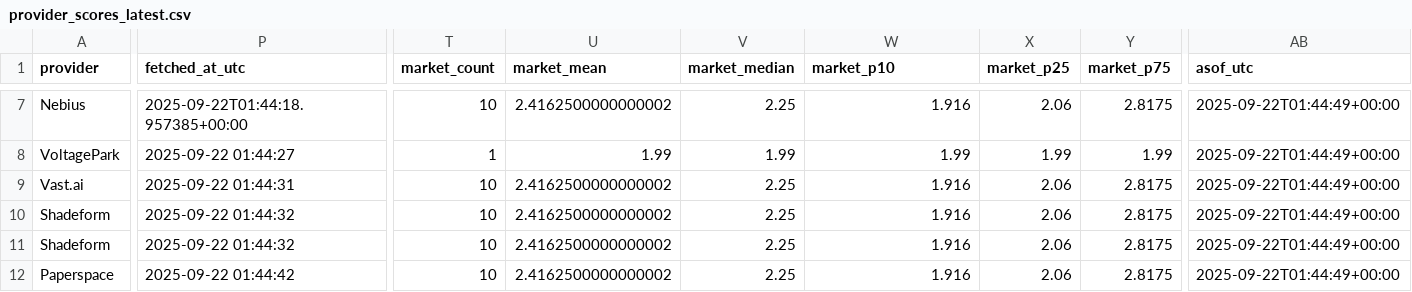
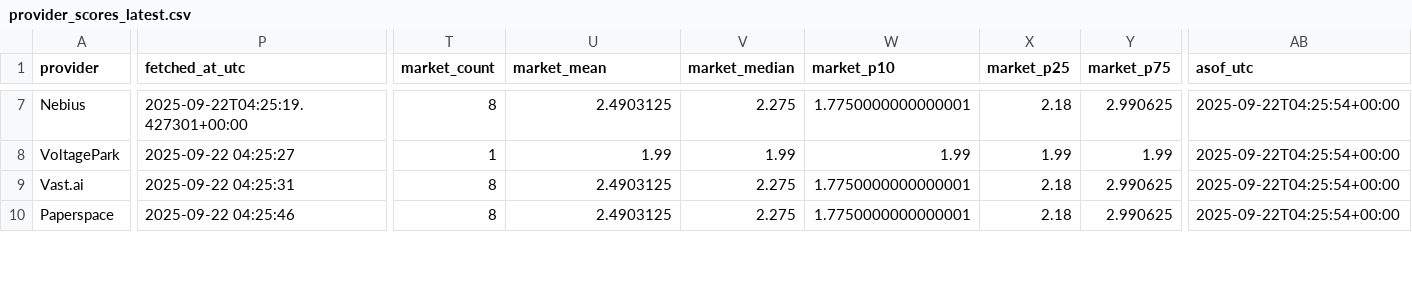
Before and after one commit to forwardcompute/ComputePricing, a CSV file: docs/data/derived/provider_scores_latest.csv, drawn as a sheet; only a part is shown, gaps mark what is left out; removed rows and columns are numbered as before the commit, all else as after; rows hold the shown columns only; the diff covers the shown part only; the diff names each change by its address in the sheet, - before the commit and + after, or states it on an @@ line.

```diff
--- a/docs/data/derived/provider_scores_latest.csv
+++ b/docs/data/derived/provider_scores_latest.csv
-P7 (fetched_at_utc): 2025-09-22T01:44:18.957385+00:00
+P7 (fetched_at_utc): 2025-09-22T04:25:19.427301+00:00
-T7 (market_count): 10
+T7 (market_count): 8
-U7 (market_mean): 2.4162500000000002
+U7 (market_mean): 2.4903125
-V7 (market_median): 2.25
+V7 (market_median): 2.275
-W7 (market_p10): 1.916
+W7 (market_p10): 1.7750000000000001
-X7 (market_p25): 2.06
+X7 (market_p25): 2.18
-Y7 (market_p75): 2.8175
+Y7 (market_p75): 2.990625
-AB7:AB9 (asof_utc): 2025-09-22T01:44:49+00:00
+AB7:AB9 (asof_utc): 2025-09-22T04:25:54+00:00
-P8 (fetched_at_utc): 2025-09-22 01:44:27
+P8 (fetched_at_utc): 2025-09-22 04:25:27
-P9 (fetched_at_utc): 2025-09-22 01:44:31
+P9 (fetched_at_utc): 2025-09-22 04:25:31
-T9 (market_count): 10
+T9 (market_count): 8
-U9 (market_mean): 2.4162500000000002
+U9 (market_mean): 2.4903125
-V9 (market_median): 2.25
+V9 (market_median): 2.275
-W9 (market_p10): 1.916
+W9 (market_p10): 1.7750000000000001
-X9 (market_p25): 2.06
+X9 (market_p25): 2.18
-Y9 (market_p75): 2.8175
+Y9 (market_p75): 2.990625
-row 10: Shadeform | 2025-09-22 01:44:32 | 10 | 2.4162500000000002 | 2.25 | 1.916 | 2.06 | 2.8175 | 2025-09-22T01:44:49+00:00
-row 11: Shadeform | 2025-09-22 01:44:32 | 10 | 2.4162500000000002 | 2.25 | 1.916 | 2.06 | 2.8175 | 2025-09-22T01:44:49+00:00
-P10 (fetched_at_utc): 2025-09-22 01:44:42
+P10 (fetched_at_utc): 2025-09-22 04:25:46
-T10 (market_count): 10
+T10 (market_count): 8
-U10 (market_mean): 2.4162500000000002
+U10 (market_mean): 2.4903125
-V10 (market_median): 2.25
+V10 (market_median): 2.275
-W10 (market_p10): 1.916
+W10 (market_p10): 1.7750000000000001
-X10 (market_p25): 2.06
+X10 (market_p25): 2.18
-Y10 (market_p75): 2.8175
+Y10 (market_p75): 2.990625
-AB10 (asof_utc): 2025-09-22T01:44:49+00:00
+AB10 (asof_utc): 2025-09-22T04:25:54+00:00
```
Also changed, not shown: 128 edited cells elsewhere in this file, docs/data/history/brokkr_history.csv, docs/data/history/crusoecloud_history.csv, 26 other files.
